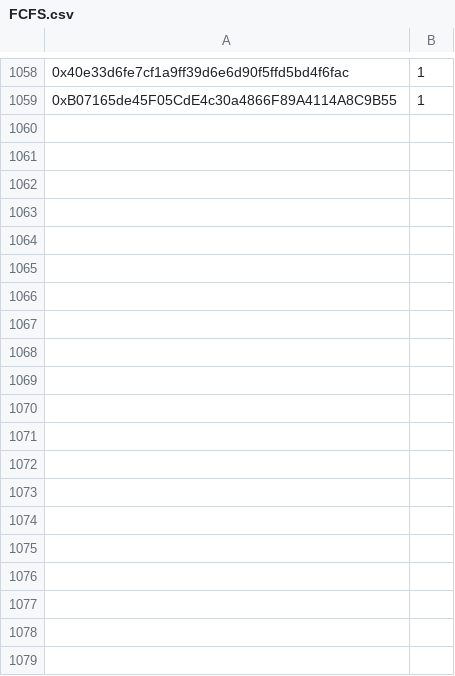
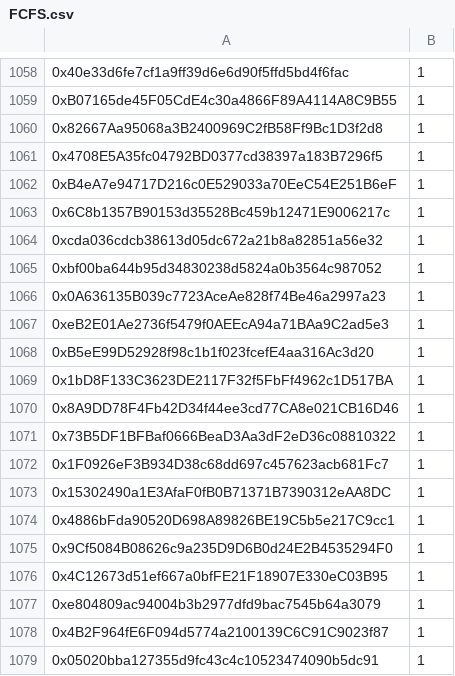
Before and after one commit to jesuzzback/drippp, a CSV file: data/FCFS.csv, drawn as a sheet; only a part is shown, gaps mark what is left out; the diff covers the shown part only; the diff names each change by its address in the sheet, - before the commit and + after, or states it on an @@ line.

Commit message:
Update FCFS.csv

```diff
--- a/data/FCFS.csv
+++ b/data/FCFS.csv
+row 1060: 0x82667Aa95068a3B2400969C2fB58Ff9Bc1D3f2d8 | 1
+row 1061: 0x4708E5A35fc04792BD0377cd38397a183B7296f5 | 1
+row 1062: 0xB4eA7e94717D216c0E529033a70EeC54E251B6eF | 1
+row 1063: 0x6C8b1357B90153d35528Bc459b12471E9006217c | 1
+row 1064: 0xcda036cdcb38613d05dc672a21b8a82851a56e32 | 1
+row 1065: 0xbf00ba644b95d34830238d5824a0b3564c987052 | 1
+row 1066: 0x0A636135B039c7723AceAe828f74Be46a2997a23 | 1
+row 1067: 0xeB2E01Ae2736f5479f0AEEcA94a71BAa9C2ad5e3 | 1
+row 1068: 0xB5eE99D52928f98c1b1f023fcefE4aa316Ac3d20 | 1
+row 1069: 0x1bD8F133C3623DE2117F32f5FbFf4962c1D517BA | 1
+row 1070: 0x8A9DD78F4Fb42D34f44ee3cd77CA8e021CB16D46 | 1
+row 1071: 0x73B5DF1BFBaf0666BeaD3Aa3dF2eD36c08810322 | 1
+row 1072: 0x1F0926eF3B934D38c68dd697c457623acb681Fc7 | 1
+row 1073: 0x15302490a1E3AfaF0fB0B71371B7390312eAA8DC | 1
+row 1074: 0x4886bFda90520D698A89826BE19C5b5e217C9cc1 | 1
+row 1075: 0x9Cf5084B08626c9a235D9D6B0d24E2B4535294F0 | 1
+row 1076: 0x4C12673d51ef667a0bfFE21F18907E330eC03B95 | 1
+row 1077: 0xe804809ac94004b3b2977dfd9bac7545b64a3079 | 1
+row 1078: 0x4B2F964fE6F094d5774a2100139C6C91C9023f87 | 1
+row 1079: 0x05020bba127355d9fc43c4c10523474090b5dc91 | 1
```
Also changed, not shown: 20 added rows elsewhere in this file.
